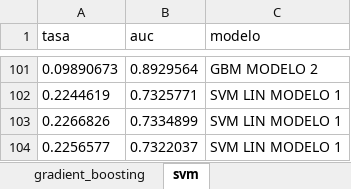
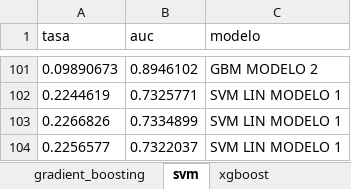
Before and after one commit to AlbertoUAH/MachineLearning, an Excel workbook: ComparativaModelos.xlsx, sheet svm, drawn as a sheet; only a part is shown, gaps mark what is left out; values as stored, in another font and other column widths than the file's, no borders; the diff covers the shown part only; the diff names each change by its address in the sheet, - before the commit and + after, or states it on an @@ line.

```diff
--- a/ComparativaModelos.xlsx (sheet svm)
+++ b/ComparativaModelos.xlsx (sheet svm)
+sheet tab: xgboost
-B101 (auc): 0.8929564
+B101 (auc): 0.8946102
```
Also changed, not shown: 13 added rows, 13 removed rows and 6 edited cells elsewhere in this sheet, sheet gradient_boosting, 31 other files.
